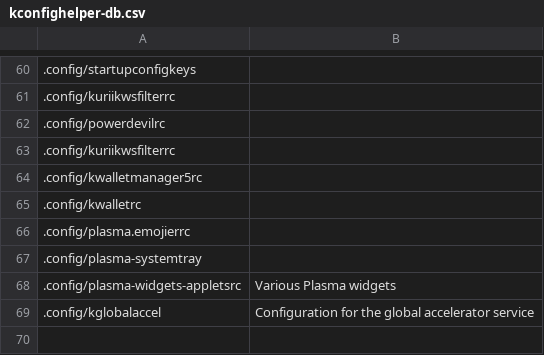
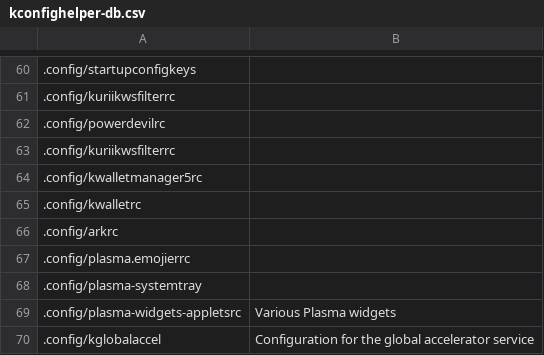
Before and after one commit to rdbeni0/kconfighelper, a CSV file: kconfighelper-db.csv, drawn as a sheet; only a part is shown, gaps mark what is left out; the diff names each change by its address in the sheet, - before the commit and + after, or states it on an @@ line.

Commit message:
DATE: 2023-07-30

```diff
--- a/kconfighelper-db.csv
+++ b/kconfighelper-db.csv
+row 66: .config/arkrc
```
